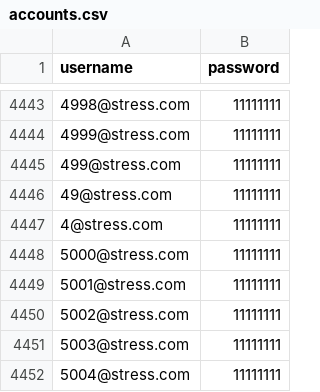
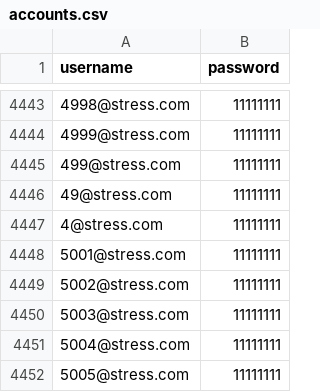
Before and after one commit to 1541267/DogCat-Improved, a CSV file: src/gatling/resources/accounts.csv, drawn as a sheet; only a part is shown, gaps mark what is left out; the shorter side is filled out with more unchanged rows.

```diff
--- a/src/gatling/resources/accounts.csv
+++ b/src/gatling/resources/accounts.csv
@@ -4447,3 +4447,2 @@ username,password
 4@stress.com,11111111
-5000@stress.com,11111111
 5001@stress.com,11111111
```
Also changed, not shown: src/gatling/resources/posts.csv, 10 other files.
